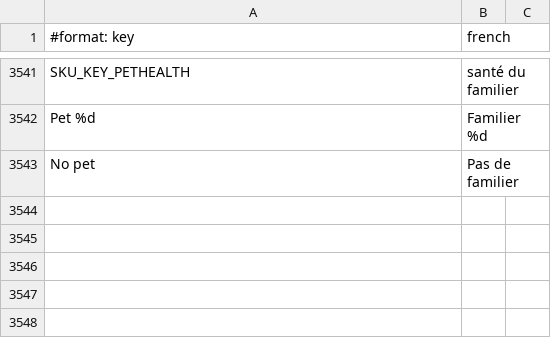
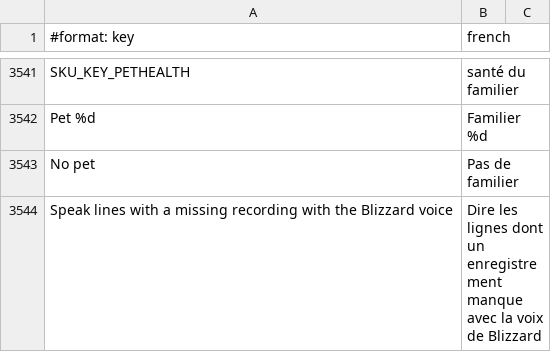
Before and after one commit to Sku75/Sku-WoW-Addon-TBC, a TSV file: dev/rework-docs/_frfr_scratch/parts/frfr_keys.tsv, drawn as a sheet; only a part is shown, gaps mark what is left out; the diff names each change by its address in the sheet, - before the commit and + after, or states it on an @@ line.

```diff
--- a/dev/rework-docs/_frfr_scratch/parts/frfr_keys.tsv
+++ b/dev/rework-docs/_frfr_scratch/parts/frfr_keys.tsv
+row 3544: Speak lines with a missing recording with the Blizzard voice | Dire les lignes dont un enregistrement manque avec la voix de Blizzard
```
Also changed, not shown: 6 other files.
